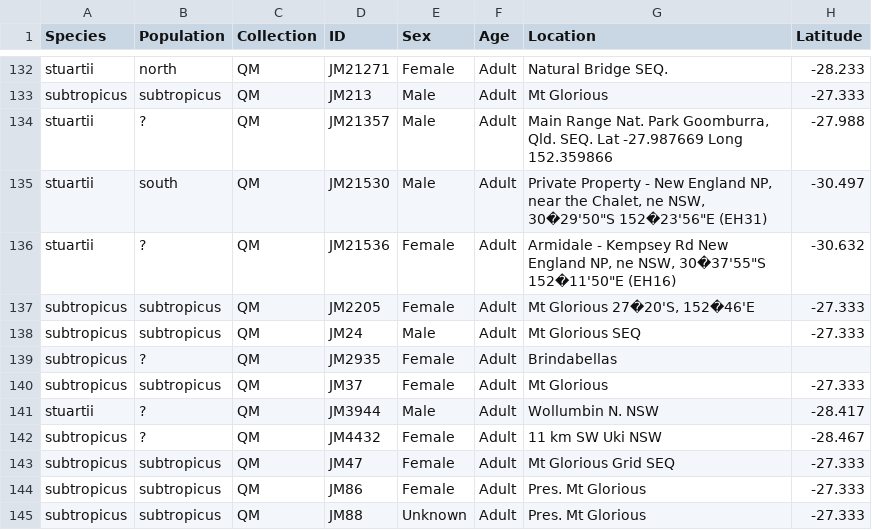
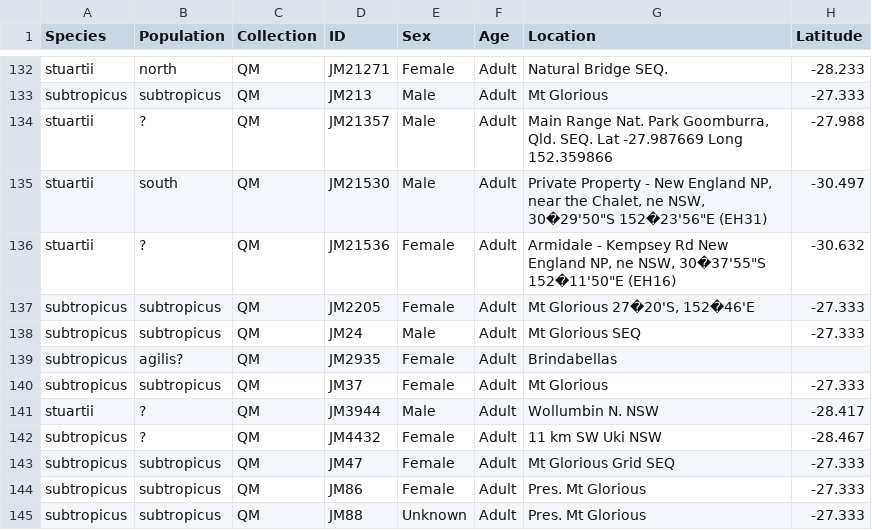
Before and after one commit to pietroviama/Viacavaetal_Antechinus, a CSV file: Data/Antechinus_data.csv, drawn as a sheet; only a part is shown, gaps mark what is left out; the diff names each change by its address in the sheet, - before the commit and + after, or states it on an @@ line.

Commit message:
antechinus script update

```diff
--- a/Data/Antechinus_data.csv
+++ b/Data/Antechinus_data.csv
-B139 (Population): ?
+B139 (Population): agilis?
```
Also changed, not shown: 2 other files.
